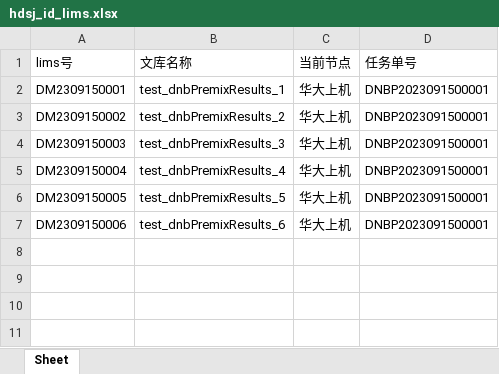
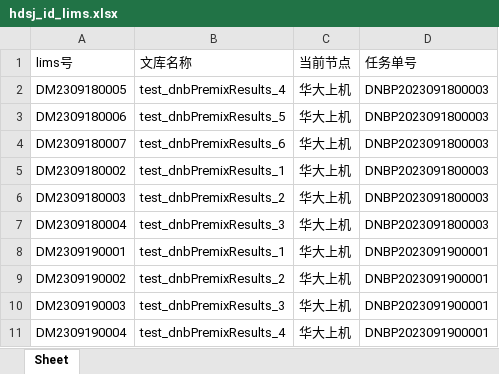
Before and after one commit to ZhouGZ666888/AutoTestScriptForSHLIMS, an Excel workbook: data/excel_doc/hdsj_id_lims.xlsx, sheet Sheet, drawn as a sheet; values as stored, in another font and other column widths than the file's, no borders; addresses are those after the commit; the diff names each change by its address in the sheet, - before the commit and + after, or states it on an @@ line.

```diff
--- a/data/excel_doc/hdsj_id_lims.xlsx (sheet Sheet)
+++ b/data/excel_doc/hdsj_id_lims.xlsx (sheet Sheet)
+row 2: DM2309180005 | test_dnbPremixResults_4 | 华大上机 | DNBP2023091800003
+row 3: DM2309180006 | test_dnbPremixResults_5 | 华大上机 | DNBP2023091800003
+row 4: DM2309180007 | test_dnbPremixResults_6 | 华大上机 | DNBP2023091800003
-A5 (lims号): DM2309150001
+A5 (lims号): DM2309180002
-D5:D7 (任务单号): DNBP2023091500001
+D5:D7 (任务单号): DNBP2023091800003
-A6 (lims号): DM2309150002
+A6 (lims号): DM2309180003
-A7 (lims号): DM2309150003
+A7 (lims号): DM2309180004
-A8 (lims号): DM2309150004
+A8 (lims号): DM2309190001
-B8 (文库名称): test_dnbPremixResults_4
+B8 (文库名称): test_dnbPremixResults_1
-D8:D10 (任务单号): DNBP2023091500001
+D8:D10 (任务单号): DNBP2023091900001
-A9 (lims号): DM2309150005
+A9 (lims号): DM2309190002
-B9 (文库名称): test_dnbPremixResults_5
+B9 (文库名称): test_dnbPremixResults_2
-A10 (lims号): DM2309150006
+A10 (lims号): DM2309190003
-B10 (文库名称): test_dnbPremixResults_6
+B10 (文库名称): test_dnbPremixResults_3
+row 11: DM2309190004 | test_dnbPremixResults_4 | 华大上机 | DNBP2023091900001
```
Also changed, not shown: data/excel_doc/dnbpremix_lims_id.xlsx, data/excel_doc/position_in_box_lims.xlsx, 37 other files.
